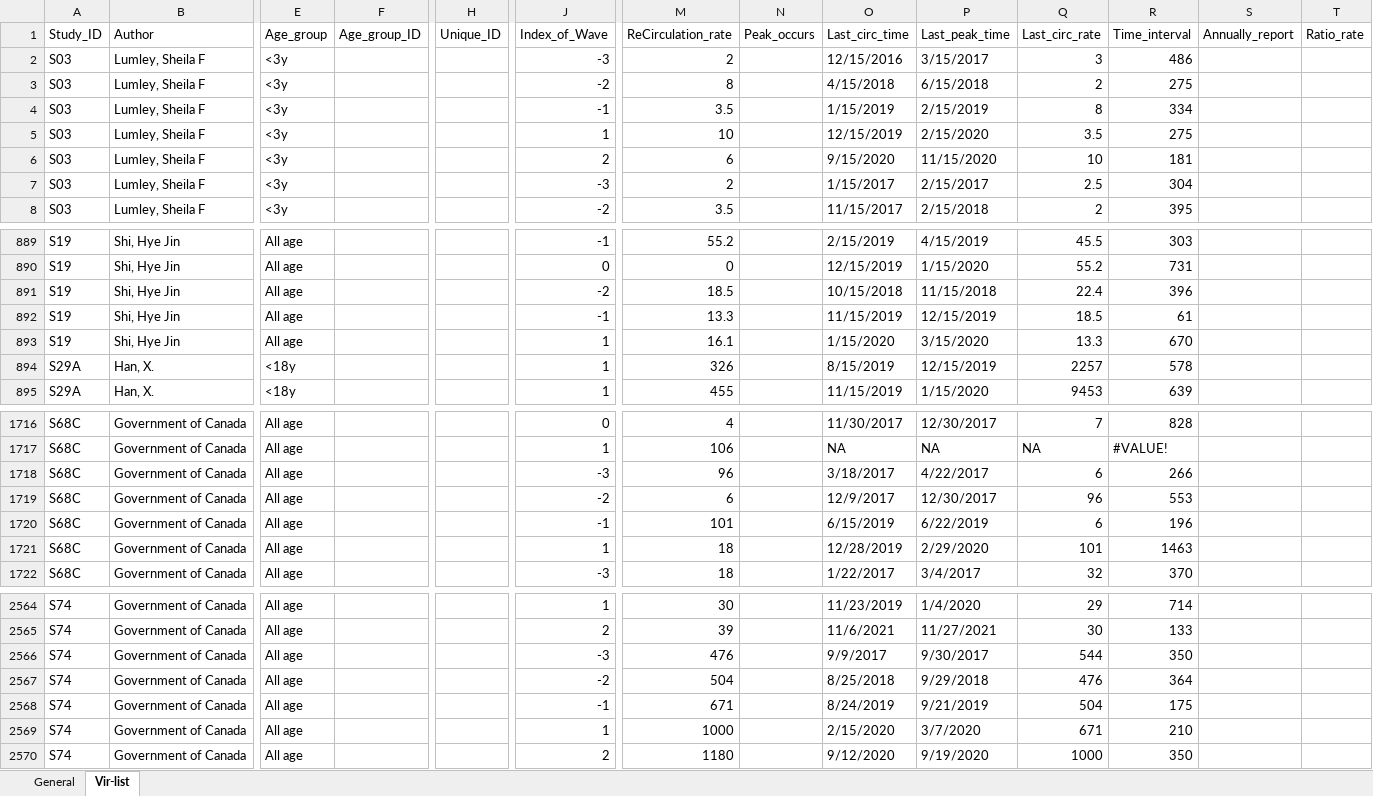
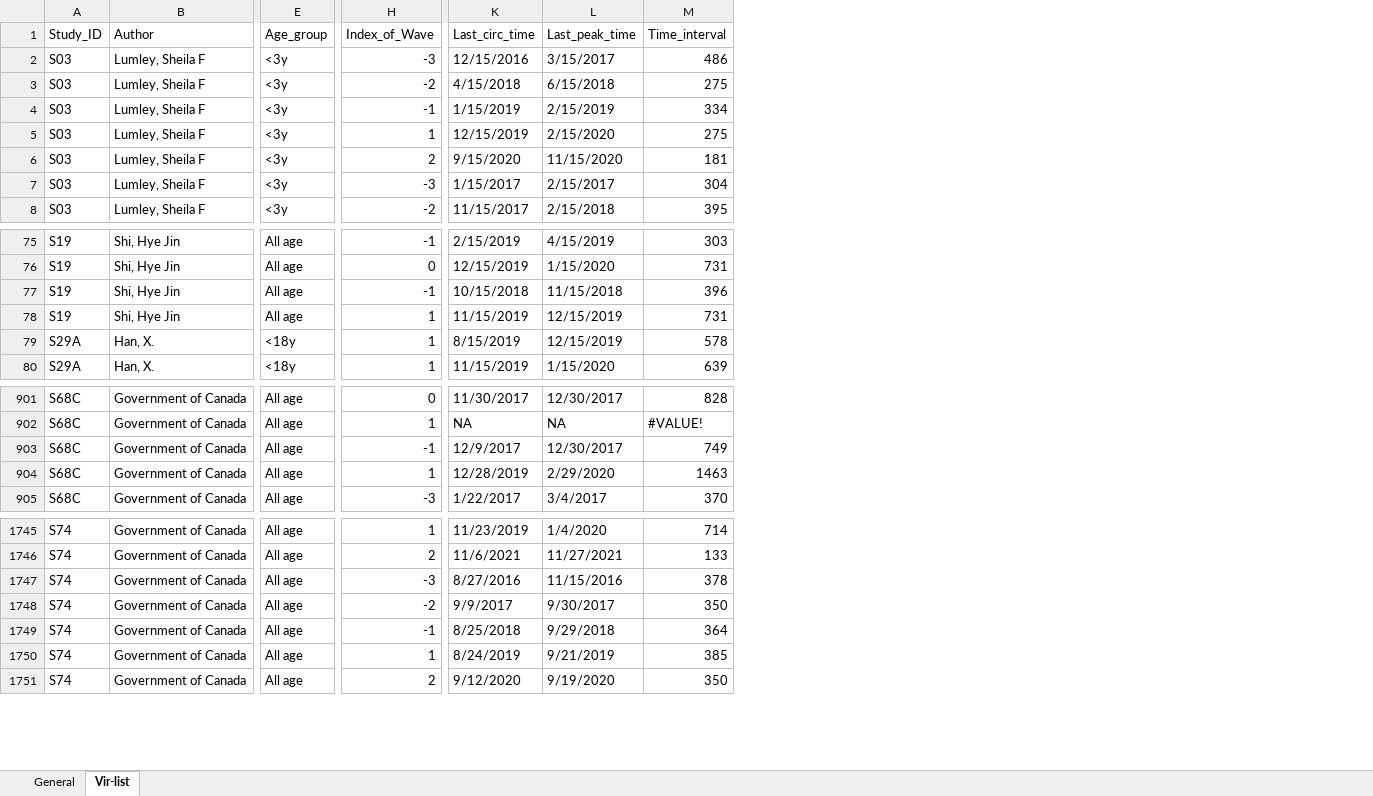
Before and after one commit to ChenkaiZhao-086/Vir_interaction, an Excel workbook: Data/Full-text table-V1.8.1.xlsx, sheet Vir-list, drawn as a sheet; only a part is shown, gaps mark what is left out; values as stored, in another font and other column widths than the file's, no cell formats; removed rows and columns are numbered as before the commit, all else as after; rows hold the shown columns only; the diff covers the shown part only; the diff names each change by its address in the sheet, - before the commit and + after, or states it on an @@ line.

```diff
--- a/Data/Full-text table-V1.8.1.xlsx (sheet Vir-list)
+++ b/Data/Full-text table-V1.8.1.xlsx (sheet Vir-list)
-column F (Age_group_ID), empty
-column H (Unique_ID), empty
-column M (ReCirculation_rate), rows 2-8: 2 | 8 | 3.5 | 10 | 6 | 2 | 3.5; rows 889-891: 55.2 | 0 | 18.5; rows 893-895: 16.1 | 326 | 455; rows 1716-1717: 4 | 106; rows 1720-1722: 101 | 18 | 18; rows 2564-2567: 30 | 39 | 476 | 504; rows 2569-2570: 1000 | 1180
-column N (Peak_occurs), empty
-column Q (Last_circ_rate), rows 2-8: 3 | 2 | 8 | 3.5 | 10 | 2.5 | 2; rows 889-891: 45.5 | 55.2 | 22.4; rows 893-895: 13.3 | 2257 | 9453; rows 1716-1717: 7 | NA; rows 1720-1722: 6 | 101 | 32; rows 2564-2567: 29 | 30 | 544 | 476; rows 2569-2570: 671 | 1000
-column S (Annually_report), empty
-column T (Ratio_rate), empty
-H77 (Index_of_Wave): -2
+H77 (Index_of_Wave): -1
-row 892: S19 | Shi, Hye Jin | All age |  |  | -1 | 13.3 |  | 11/15/2019 | 12/15/2019 | 18.5 | 61
-K78 (Last_circ_time): 1/15/2020
+K78 (Last_circ_time): 11/15/2019
-L78 (Last_peak_time): 3/15/2020
+L78 (Last_peak_time): 12/15/2019
-M78 (Time_interval): 670
+M78 (Time_interval): 731
-row 1718: S68C | Government of Canada | All age |  |  | -3 | 96 |  | 3/18/2017 | 4/22/2017 | 6 | 266
-row 1719: S68C | Government of Canada | All age |  |  | -2 | 6 |  | 12/9/2017 | 12/30/2017 | 96 | 553
-K903 (Last_circ_time): 6/15/2019
+K903 (Last_circ_time): 12/9/2017
-L903 (Last_peak_time): 6/22/2019
+L903 (Last_peak_time): 12/30/2017
-M903 (Time_interval): 196
+M903 (Time_interval): 749
+row 1747: S74 | Government of Canada | All age | -3 | 8/27/2016 | 11/15/2016 | 378
-H1748 (Index_of_Wave): -3
+H1748 (Index_of_Wave): -2
-H1749 (Index_of_Wave): -2
+H1749 (Index_of_Wave): -1
-row 2568: S74 | Government of Canada | All age |  |  | -1 | 671 |  | 8/24/2019 | 9/21/2019 | 504 | 175
-K1750 (Last_circ_time): 2/15/2020
+K1750 (Last_circ_time): 8/24/2019
-L1750 (Last_peak_time): 3/7/2020
+L1750 (Last_peak_time): 9/21/2019
-M1750 (Time_interval): 210
+M1750 (Time_interval): 385
```
Also changed, not shown: 5 added rows, 8 removed rows, 809 moved rows and 6 edited cells elsewhere in this sheet, sheet General, cell formats, formulas that keep their value, 20 other files.
